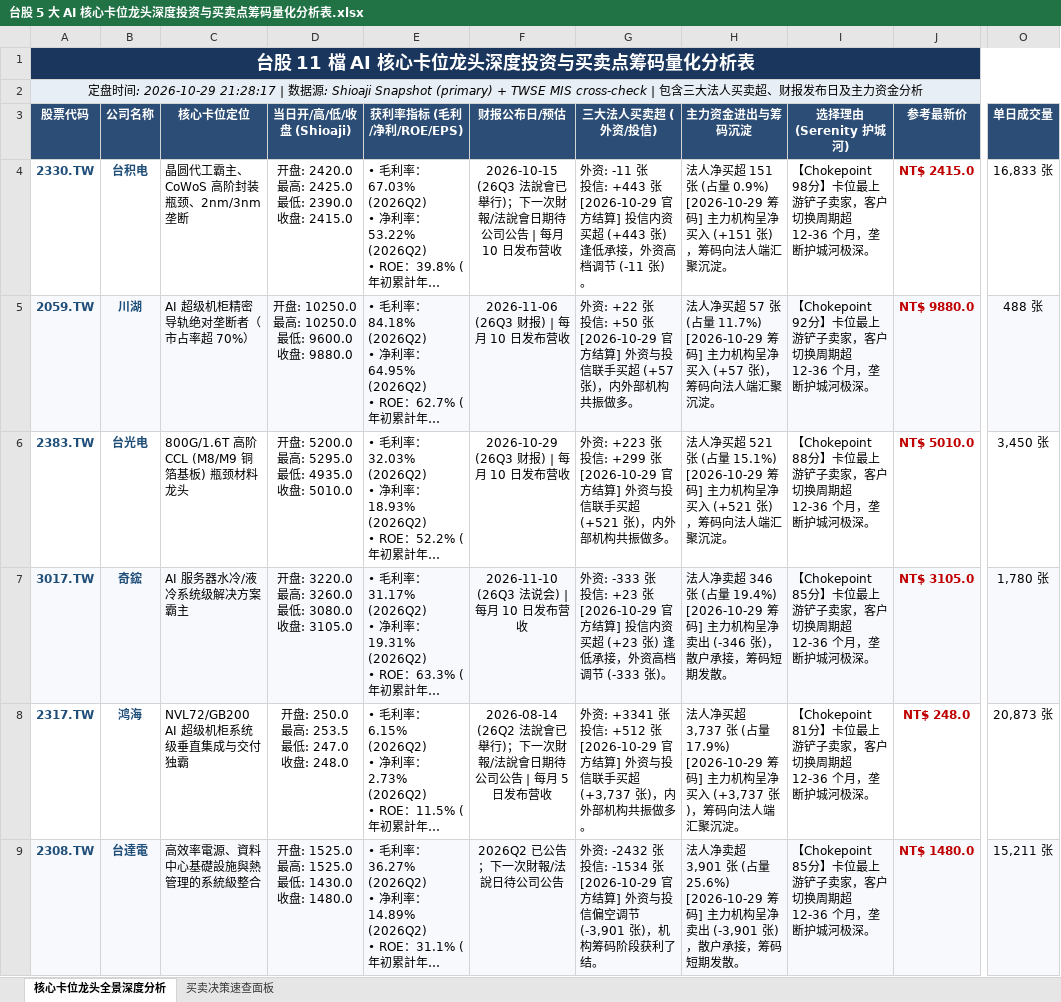
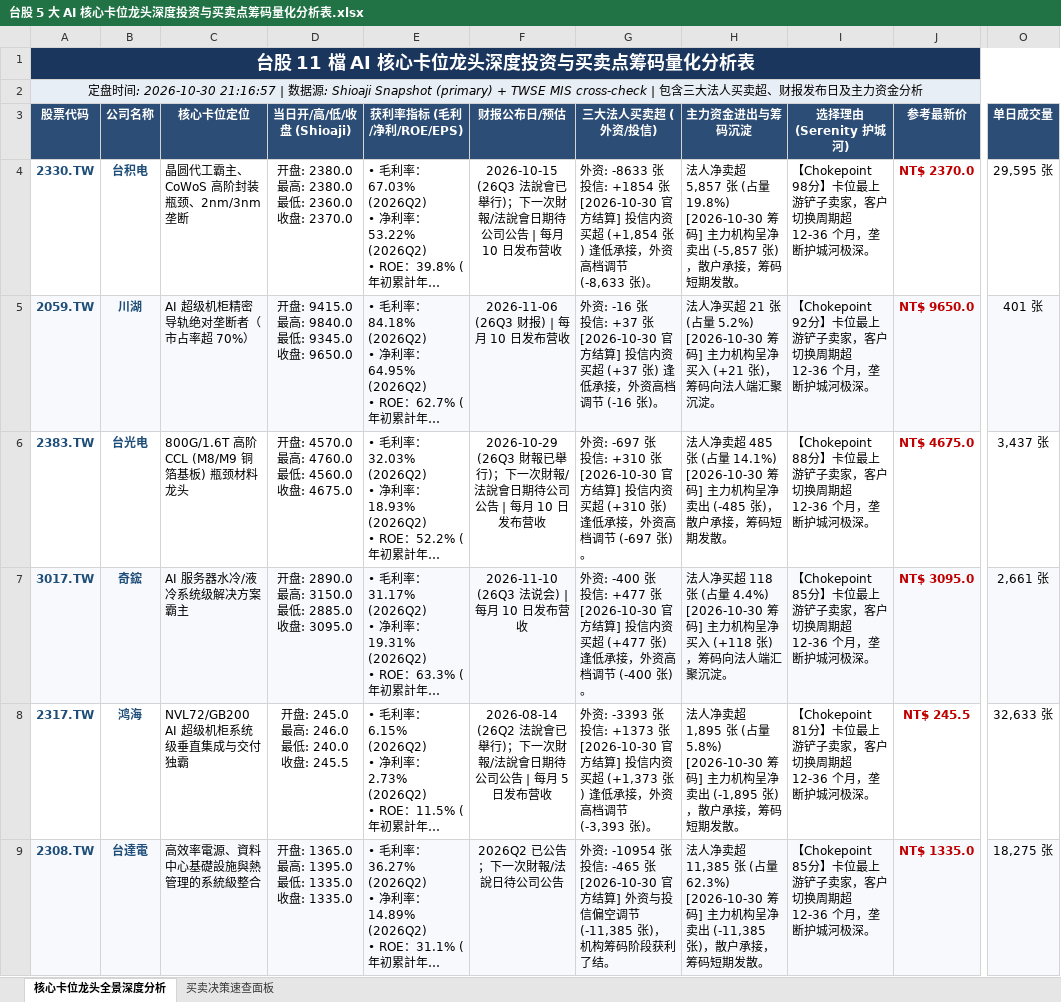
Before and after one commit to TonyTCFu/taiwan-stock-analysis, an Excel workbook: 台股 5 大 AI 核心卡位龙头深度投资与买卖点筹码量化分析表.xlsx, sheet 核心卡位龙头全景深度分析, drawn as a sheet; only a part is shown, gaps mark what is left out; long unchanged cells end in …; values as stored, in another font and other column widths than the file's, no borders; ↵ is a line break in a cell; the diff covers the shown part only; the diff names each change by its address in the sheet, - before the commit and + after, or states it on an @@ line.

```diff
--- a/台股 5 大 AI 核心卡位龙头深度投资与买卖点筹码量化分析表.xlsx (sheet 核心卡位龙头全景深度分析)
+++ b/台股 5 大 AI 核心卡位龙头深度投资与买卖点筹码量化分析表.xlsx (sheet 核心卡位龙头全景深度分析)
-A2 (股票代码): …间: 2026-10-29 21:28:17 | 数…
+A2 (股票代码): …间: 2026-10-30 21:16:57 | 数…
-D4 (当日开/高/低/收盘 (Shioaji)): 开盘: 2420.0 ↵ 最高: 2425.0 ↵ 最低: 2390.0 ↵ 收盘: 2415.0
+D4 (当日开/高/低/收盘 (Shioaji)): 开盘: 2380.0 ↵ 最高: 2380.0 ↵ 最低: 2360.0 ↵ 收盘: 2370.0
-G4 (三大法人买卖超 (外资/投信)): 外资: -11 张 ↵ 投信: +443 张 ↵ [2026-10-29 官方结算] 投信内资买超 (+443 张) 逢低承接，外资高档调节 (-11 张)。
+G4 (三大法人买卖超 (外资/投信)): 外资: -8633 张 ↵ 投信: +1854 张 ↵ [2026-10-30 官方结算] 投信内资买超 (+1,854 张) 逢低承接，外资高档调节 (-8,633 张)。
-H4 (主力资金进出与筹码沉淀): 法人净买超 151 张 (占量 0.9%) ↵ [2026-10-29 筹码] 主力机构呈净买入 (+151 张)，筹码向法人端汇聚沉淀。
+H4 (主力资金进出与筹码沉淀): 法人净卖超 5,857 张 (占量 19.8%) ↵ [2026-10-30 筹码] 主力机构呈净卖出 (-5,857 张)，散户承接，筹码短期发散。
-J4 (参考最新价): NT$ 2415.0
+J4 (参考最新价): NT$ 2370.0
-O4 (单日成交量): 16,833 张
+O4 (单日成交量): 29,595 张
-D5 (当日开/高/低/收盘 (Shioaji)): 开盘: 10250.0 ↵ 最高: 10250.0 ↵ 最低: 9600.0 ↵ 收盘: 9880.0
+D5 (当日开/高/低/收盘 (Shioaji)): 开盘: 9415.0 ↵ 最高: 9840.0 ↵ 最低: 9345.0 ↵ 收盘: 9650.0
-G5 (三大法人买卖超 (外资/投信)): 外资: +22 张 ↵ 投信: +50 张 ↵ [2026-10-29 官方结算] 外资与投信联手买超 (+57 张)，内外部机构共振做多。
+G5 (三大法人买卖超 (外资/投信)): 外资: -16 张 ↵ 投信: +37 张 ↵ [2026-10-30 官方结算] 投信内资买超 (+37 张) 逢低承接，外资高档调节 (-16 张)。
-H5 (主力资金进出与筹码沉淀): …净买超 57 张 (占量 11.7%) ↵ [2026-10-29 筹码] 主力机构呈净买入 (+57 张)，筹…
+H5 (主力资金进出与筹码沉淀): …净买超 21 张 (占量 5.2%) ↵ [2026-10-30 筹码] 主力机构呈净买入 (+21 张)，筹…
-J5 (参考最新价): NT$ 9880.0
+J5 (参考最新价): NT$ 9650.0
-O5 (单日成交量): 488 张
+O5 (单日成交量): 401 张
-D6 (当日开/高/低/收盘 (Shioaji)): 开盘: 5200.0 ↵ 最高: 5295.0 ↵ 最低: 4935.0 ↵ 收盘: 5010.0
+D6 (当日开/高/低/收盘 (Shioaji)): 开盘: 4570.0 ↵ 最高: 4760.0 ↵ 最低: 4560.0 ↵ 收盘: 4675.0
-F6 (财报公布日/预估): 2026-10-29 (26Q3 财报) | 每月 10 日发布营收
+F6 (财报公布日/预估): 2026-10-29 (26Q3 財報已舉行)；下一次財報/法說會日期待公司公告 | 每月 10 日发布营收
-G6 (三大法人买卖超 (外资/投信)): 外资: +223 张 ↵ 投信: +299 张 ↵ [2026-10-29 官方结算] 外资与投信联手买超 (+521 张)，内外部机构共振做多。
+G6 (三大法人买卖超 (外资/投信)): 外资: -697 张 ↵ 投信: +310 张 ↵ [2026-10-30 官方结算] 投信内资买超 (+310 张) 逢低承接，外资高档调节 (-697 张)。
-H6 (主力资金进出与筹码沉淀): 法人净买超 521 张 (占量 15.1%) ↵ [2026-10-29 筹码] 主力机构呈净买入 (+521 张)，筹码向法人端汇聚沉淀。
+H6 (主力资金进出与筹码沉淀): 法人净卖超 485 张 (占量 14.1%) ↵ [2026-10-30 筹码] 主力机构呈净卖出 (-485 张)，散户承接，筹码短期发散。
-J6 (参考最新价): NT$ 5010.0
+J6 (参考最新价): NT$ 4675.0
-O6 (单日成交量): 3,450 张
+O6 (单日成交量): 3,437 张
-D7 (当日开/高/低/收盘 (Shioaji)): 开盘: 3220.0 ↵ 最高: 3260.0 ↵ 最低: 3080.0 ↵ 收盘: 3105.0
+D7 (当日开/高/低/收盘 (Shioaji)): 开盘: 2890.0 ↵ 最高: 3150.0 ↵ 最低: 2885.0 ↵ 收盘: 3095.0
-G7 (三大法人买卖超 (外资/投信)): 外资: -333 张 ↵ 投信: +23 张 ↵ [2026-10-29 官方结算] 投信内资买超 (+23 张) 逢低承接，外资高档调节 (-333 张)。
+G7 (三大法人买卖超 (外资/投信)): 外资: -400 张 ↵ 投信: +477 张 ↵ [2026-10-30 官方结算] 投信内资买超 (+477 张) 逢低承接，外资高档调节 (-400 张)。
-H7 (主力资金进出与筹码沉淀): 法人净卖超 346 张 (占量 19.4%) ↵ [2026-10-29 筹码] 主力机构呈净卖出 (-346 张)，散户承接，筹码短期发散。
+H7 (主力资金进出与筹码沉淀): 法人净买超 118 张 (占量 4.4%) ↵ [2026-10-30 筹码] 主力机构呈净买入 (+118 张)，筹码向法人端汇聚沉淀。
-J7 (参考最新价): NT$ 3105.0
+J7 (参考最新价): NT$ 3095.0
-O7 (单日成交量): 1,780 张
+O7 (单日成交量): 2,661 张
-D8 (当日开/高/低/收盘 (Shioaji)): 开盘: 250.0 ↵ 最高: 253.5 ↵ 最低: 247.0 ↵ 收盘: 248.0
+D8 (当日开/高/低/收盘 (Shioaji)): 开盘: 245.0 ↵ 最高: 246.0 ↵ 最低: 240.0 ↵ 收盘: 245.5
-G8 (三大法人买卖超 (外资/投信)): 外资: +3341 张 ↵ 投信: +512 张 ↵ [2026-10-29 官方结算] 外资与投信联手买超 (+3,737 张)，内外部机构共振做多。
+G8 (三大法人买卖超 (外资/投信)): 外资: -3393 张 ↵ 投信: +1373 张 ↵ [2026-10-30 官方结算] 投信内资买超 (+1,373 张) 逢低承接，外资高档调节 (-3,393 张)。
-H8 (主力资金进出与筹码沉淀): 法人净买超 3,737 张 (占量 17.9%) ↵ [2026-10-29 筹码] 主力机构呈净买入 (+3,737 张)，筹码向法人端汇聚沉淀。
+H8 (主力资金进出与筹码沉淀): 法人净卖超 1,895 张 (占量 5.8%) ↵ [2026-10-30 筹码] 主力机构呈净卖出 (-1,895 张)，散户承接，筹码短期发散。
-J8 (参考最新价): NT$ 248.0
+J8 (参考最新价): NT$ 245.5
-O8 (单日成交量): 20,873 张
+O8 (单日成交量): 32,633 张
-D9 (当日开/高/低/收盘 (Shioaji)): 开盘: 1525.0 ↵ 最高: 1525.0 ↵ 最低: 1430.0 ↵ 收盘: 1480.0
+D9 (当日开/高/低/收盘 (Shioaji)): 开盘: 1365.0 ↵ 最高: 1395.0 ↵ 最低: 1335.0 ↵ 收盘: 1335.0
-G9 (三大法人买卖超 (外资/投信)): 外资: -2432 张 ↵ 投信: -1534 张 ↵ [2026-10-29 官方结算] 外资与投信偏空调节 (-3,901 张)，机…
+G9 (三大法人买卖超 (外资/投信)): 外资: -10954 张 ↵ 投信: -465 张 ↵ [2026-10-30 官方结算] 外资与投信偏空调节 (-11,385 张)，机…
-H9 (主力资金进出与筹码沉淀): …净卖超 3,901 张 (占量 25.6%) ↵ [2026-10-29 筹码] 主力机构呈净卖出 (-3,901 张)，散…
+H9 (主力资金进出与筹码沉淀): …净卖超 11,385 张 (占量 62.3%) ↵ [2026-10-30 筹码] 主力机构呈净卖出 (-11,385 张)，散…
-J9 (参考最新价): NT$ 1480.0
+J9 (参考最新价): NT$ 1335.0
-O9 (单日成交量): 15,211 张
+O9 (单日成交量): 18,275 张
```
Also changed, not shown: 25 edited cells elsewhere in this sheet, sheet 买卖决策速查面板, 1 other file.
